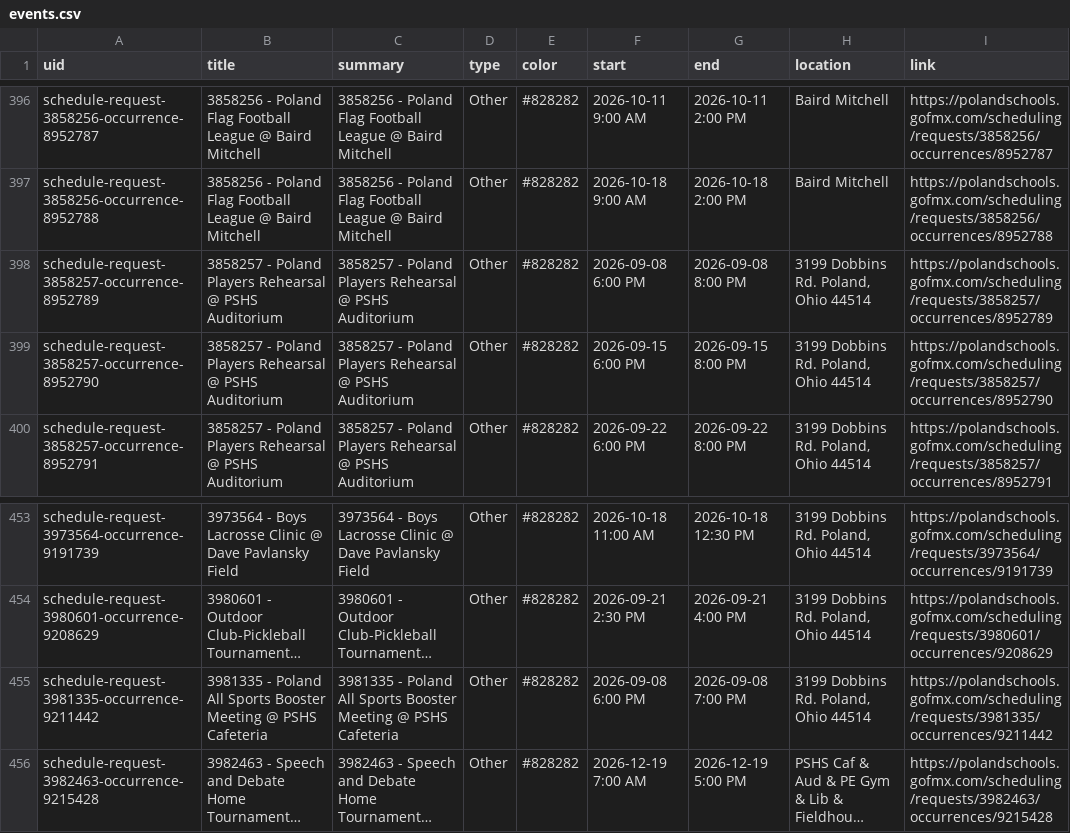
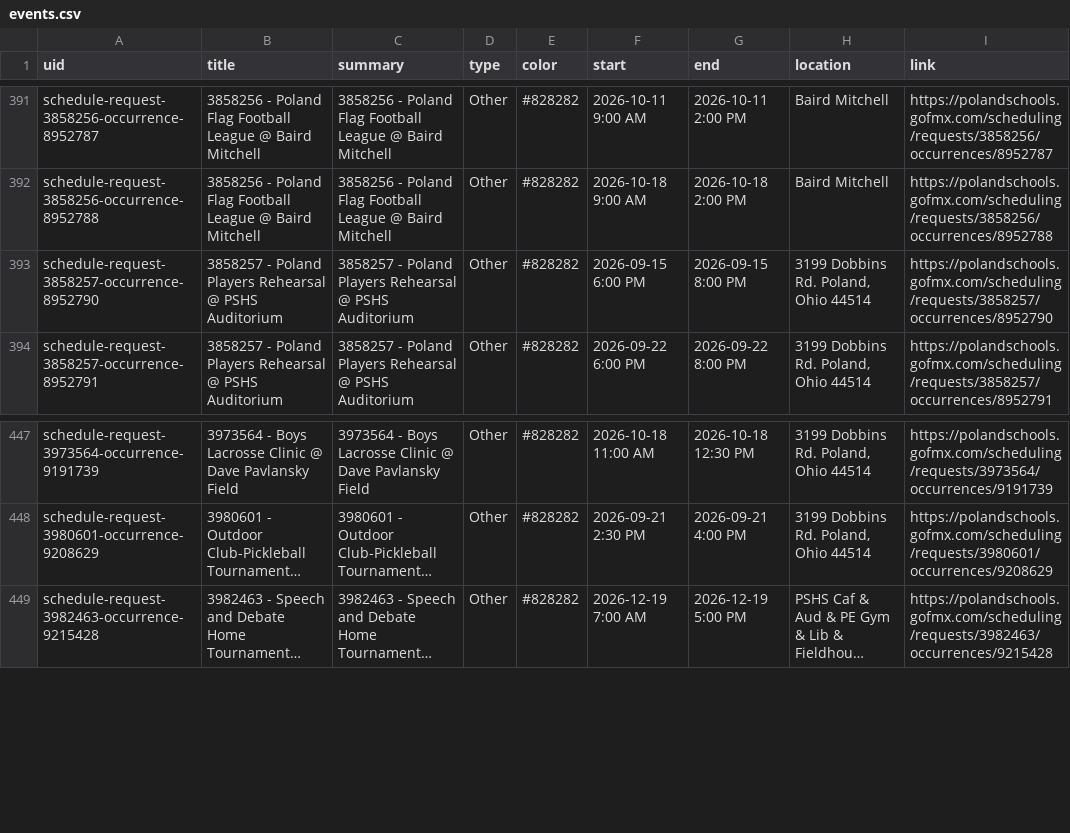
Before and after one commit to nruggieri-poland/calendar, a CSV file: output/events.csv, drawn as a sheet; only a part is shown, gaps mark what is left out; long unchanged cells end in …; the diff covers the shown part only; the diff names each change by its address in the sheet, - before the commit and + after, or states it on an @@ line.

```diff
--- a/output/events.csv
+++ b/output/events.csv
-row 398: schedule-request-3858257-occurrence-8952789 | 3858257 - Poland Players Rehearsal @ PSHS Auditorium | 3858257 - Poland Players Rehearsal @ PSHS Auditorium | Other | #828282 | 2026-09-08 6:00 PM | 2026-09-08 8:00 PM | 3199 Dobbins Rd. Poland, Ohio 44514 | https://polandschools.gofmx.com/scheduling/requests/3858257/occurrences/8952789
-row 455: schedule-request-3981335-occurrence-9211442 | 3981335 - Poland All Sports Booster Meeting @ PSHS Cafeteria | 3981335 - Poland All Sports Booster Meeting @ PSHS Cafeteria | Other | #828282 | 2026-09-08 6:00 PM | 2026-09-08 7:00 PM | 3199 Dobbins Rd. Poland, Ohio 44514 | https://polandschools.gofmx.com/scheduling/requests/3981335/occurrences/9211442
```
Also changed, not shown: 5 removed rows elsewhere in this file, 3 other files.
